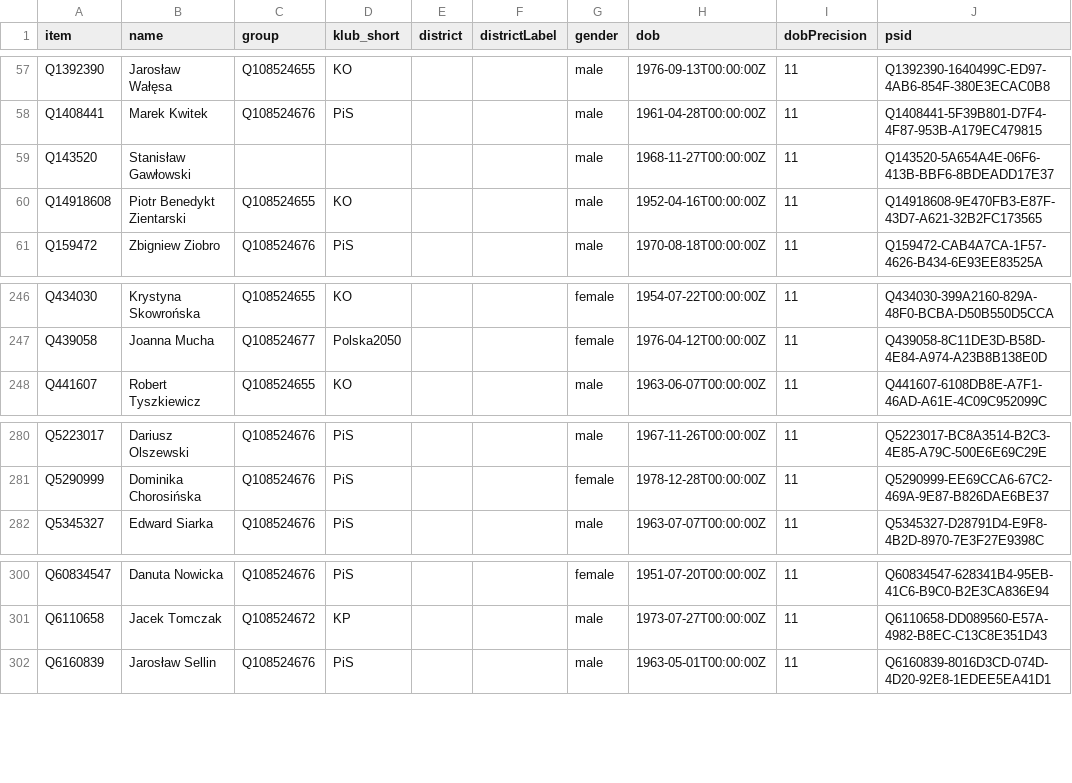
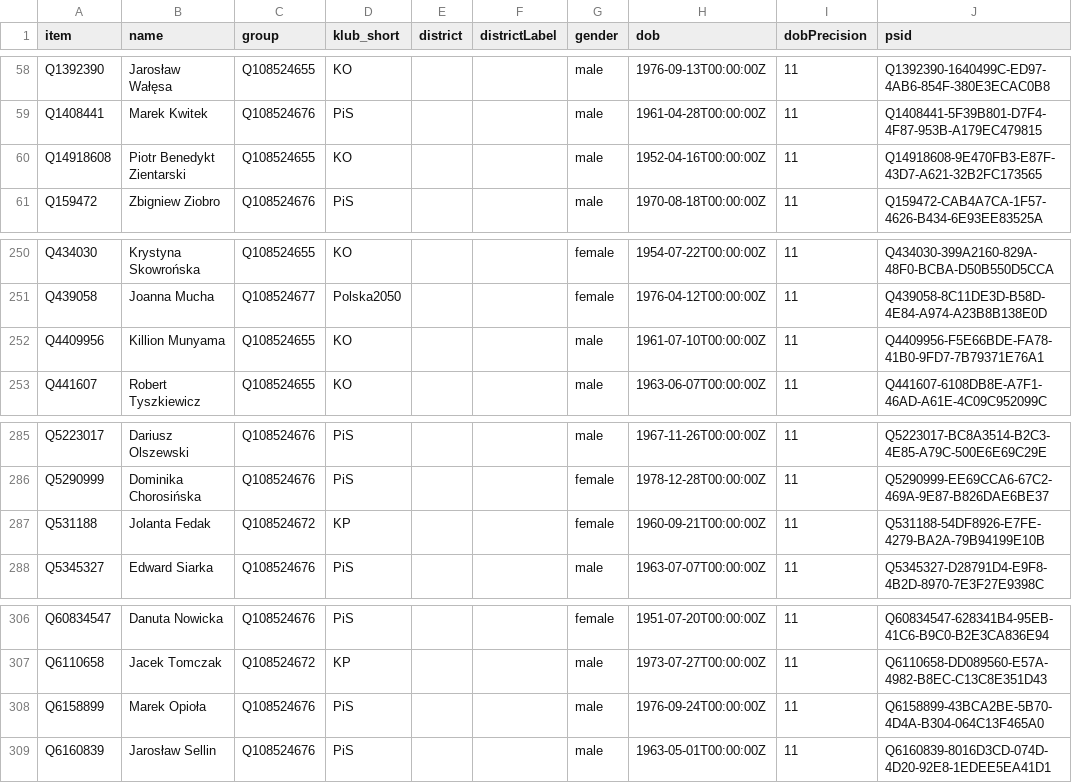
Before and after one commit to every-politician-scrapers/poland-sejm, a CSV file: wikidata/results/9th-sejm-members.csv, drawn as a sheet; only a part is shown, gaps mark what is left out; removed rows and columns are numbered as before the commit, all else as after; the diff covers the shown part only; the diff names each change by its address in the sheet, - before the commit and + after, or states it on an @@ line.

```diff
--- a/wikidata/results/9th-sejm-members.csv
+++ b/wikidata/results/9th-sejm-members.csv
-row 59: Q143520 | Stanisław Gawłowski |  |  |  |  | male | 1968-11-27T00:00:00Z | 11 | Q143520-5A654A4E-06F6-413B-BBF6-8BDEADD17E37
+row 252: Q4409956 | Killion Munyama | Q108524655 | KO |  |  | male | 1961-07-10T00:00:00Z | 11 | Q4409956-F5E66BDE-FA78-41B0-9FD7-7B79371E76A1
+row 287: Q531188 | Jolanta Fedak | Q108524672 | KP |  |  | female | 1960-09-21T00:00:00Z | 11 | Q531188-54DF8926-E7FE-4279-BA2A-79B94199E10B
+row 308: Q6158899 | Marek Opioła | Q108524676 | PiS |  |  | male | 1976-09-24T00:00:00Z | 11 | Q6158899-43BCA2BE-5B70-4D4A-B304-064C13F465A0
```
Also changed, not shown: 5 added rows elsewhere in this file, 1 other file.
